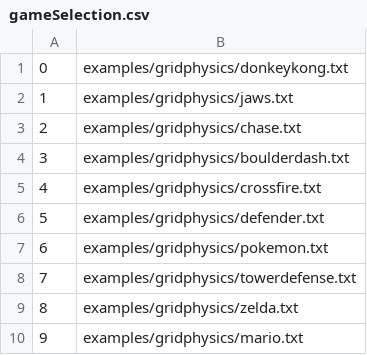
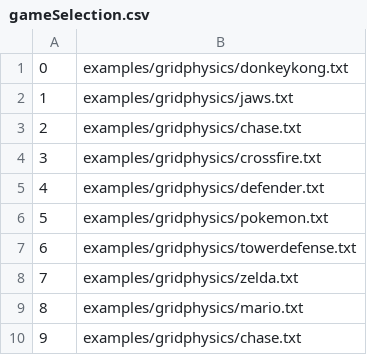
Before and after one commit to GuusToussaint/GVGAI, a CSV file: src/tracks/singlePlayer/gameSelection.csv, drawn as a sheet; removed rows and columns are numbered as before the commit, all else as after; the diff names each change by its address in the sheet, - before the commit and + after, or states it on an @@ line.

```diff
--- a/src/tracks/singlePlayer/gameSelection.csv
+++ b/src/tracks/singlePlayer/gameSelection.csv
-row 4: 3 | examples/gridphysics/boulderdash.txt
@@ column A renumbered between rows 4 and 9 @@
+row 10: 9 | examples/gridphysics/chase.txt
```
Also changed, not shown: 4 other files.
